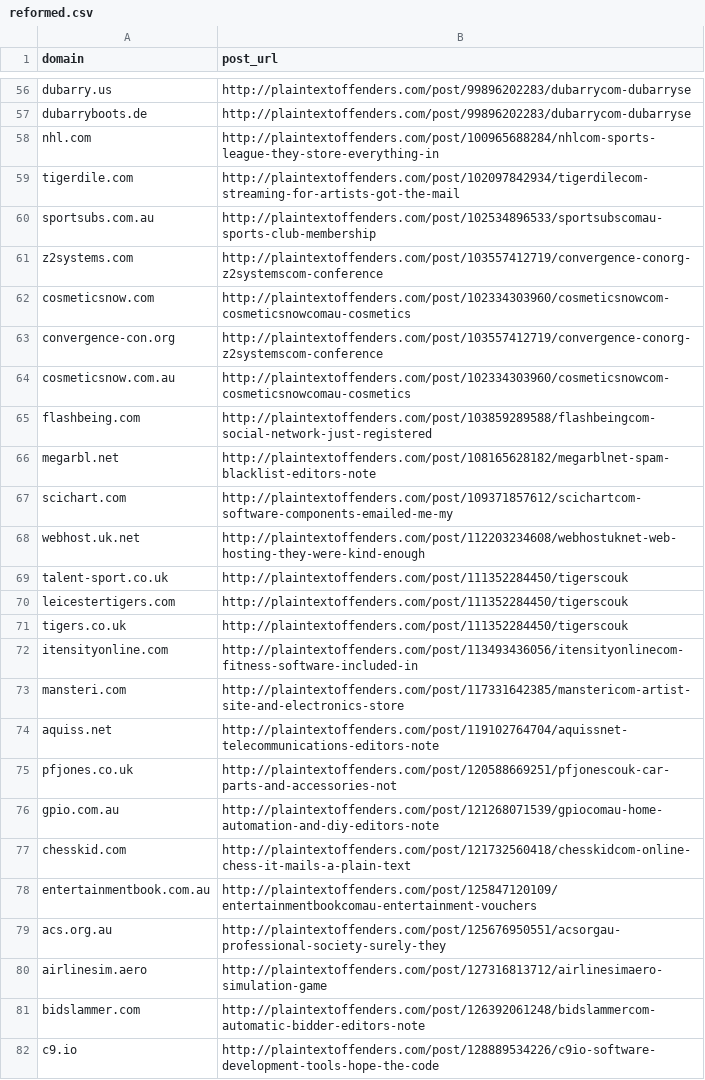
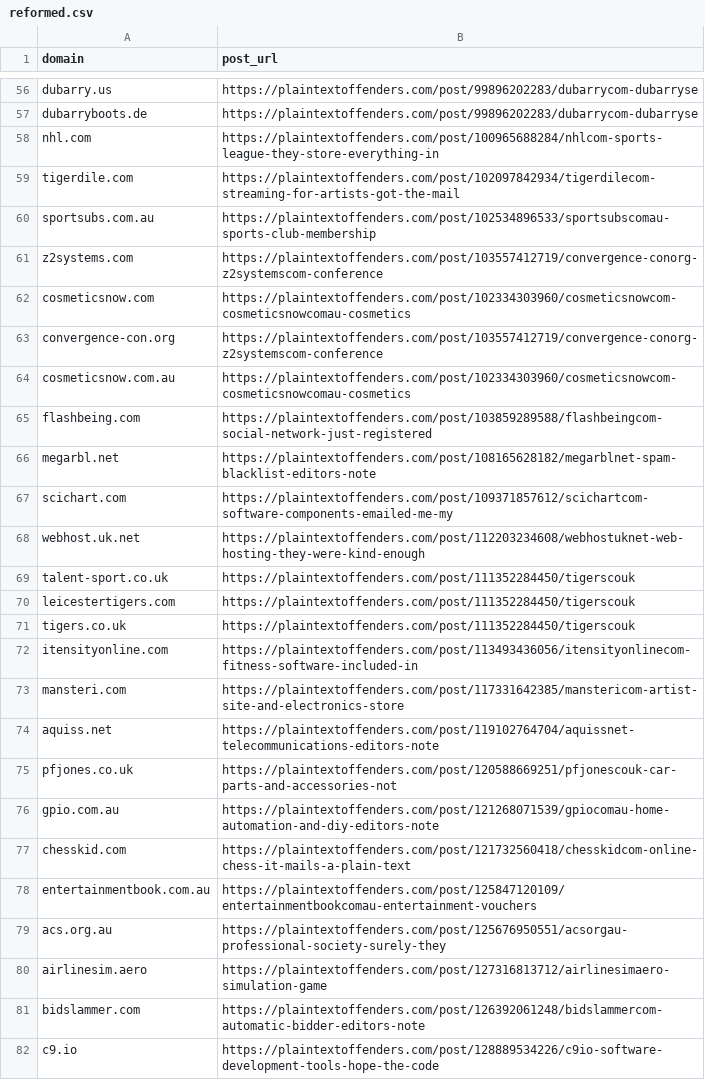
Before and after one commit to plaintextoffenders/plaintextoffenders, a CSV file: reformed.csv, drawn as a sheet; only a part is shown, gaps mark what is left out; the diff covers the shown part only; the diff names each change by its address in the sheet, - before the commit and + after, or states it on an @@ line.

```diff
--- a/reformed.csv
+++ b/reformed.csv
-B56:B57 (post_url): http://plaintextoffenders.com/post/99896202283/dubarrycom-dubarryse
+B56:B57 (post_url): https://plaintextoffenders.com/post/99896202283/dubarrycom-dubarryse
-B58 (post_url): http://plaintextoffenders.com/post/100965688284/nhlcom-sports-league-they-store-everything-in
+B58 (post_url): https://plaintextoffenders.com/post/100965688284/nhlcom-sports-league-they-store-everything-in
-B59 (post_url): http://plaintextoffenders.com/post/102097842934/tigerdilecom-streaming-for-artists-got-the-mail
+B59 (post_url): https://plaintextoffenders.com/post/102097842934/tigerdilecom-streaming-for-artists-got-the-mail
-B60 (post_url): http://plaintextoffenders.com/post/102534896533/sportsubscomau-sports-club-membership
+B60 (post_url): https://plaintextoffenders.com/post/102534896533/sportsubscomau-sports-club-membership
-B61 (post_url): http://plaintextoffenders.com/post/103557412719/convergence-conorg-z2systemscom-conference
+B61 (post_url): https://plaintextoffenders.com/post/103557412719/convergence-conorg-z2systemscom-conference
-B62 (post_url): http://plaintextoffenders.com/post/102334303960/cosmeticsnowcom-cosmeticsnowcomau-cosmetics
+B62 (post_url): https://plaintextoffenders.com/post/102334303960/cosmeticsnowcom-cosmeticsnowcomau-cosmetics
-B63 (post_url): http://plaintextoffenders.com/post/103557412719/convergence-conorg-z2systemscom-conference
+B63 (post_url): https://plaintextoffenders.com/post/103557412719/convergence-conorg-z2systemscom-conference
-B64 (post_url): http://plaintextoffenders.com/post/102334303960/cosmeticsnowcom-cosmeticsnowcomau-cosmetics
+B64 (post_url): https://plaintextoffenders.com/post/102334303960/cosmeticsnowcom-cosmeticsnowcomau-cosmetics
-B65 (post_url): http://plaintextoffenders.com/post/103859289588/flashbeingcom-social-network-just-registered
+B65 (post_url): https://plaintextoffenders.com/post/103859289588/flashbeingcom-social-network-just-registered
-B66 (post_url): http://plaintextoffenders.com/post/108165628182/megarblnet-spam-blacklist-editors-note
+B66 (post_url): https://plaintextoffenders.com/post/108165628182/megarblnet-spam-blacklist-editors-note
-B67 (post_url): http://plaintextoffenders.com/post/109371857612/scichartcom-software-components-emailed-me-my
+B67 (post_url): https://plaintextoffenders.com/post/109371857612/scichartcom-software-components-emailed-me-my
-B68 (post_url): http://plaintextoffenders.com/post/112203234608/webhostuknet-web-hosting-they-were-kind-enough
+B68 (post_url): https://plaintextoffenders.com/post/112203234608/webhostuknet-web-hosting-they-were-kind-enough
-B69:B71 (post_url): http://plaintextoffenders.com/post/111352284450/tigerscouk
+B69:B71 (post_url): https://plaintextoffenders.com/post/111352284450/tigerscouk
-B72 (post_url): http://plaintextoffenders.com/post/113493436056/itensityonlinecom-fitness-software-included-in
+B72 (post_url): https://plaintextoffenders.com/post/113493436056/itensityonlinecom-fitness-software-included-in
-B73 (post_url): http://plaintextoffenders.com/post/117331642385/manstericom-artist-site-and-electronics-store
+B73 (post_url): https://plaintextoffenders.com/post/117331642385/manstericom-artist-site-and-electronics-store
-B74 (post_url): http://plaintextoffenders.com/post/119102764704/aquissnet-telecommunications-editors-note
+B74 (post_url): https://plaintextoffenders.com/post/119102764704/aquissnet-telecommunications-editors-note
-B75 (post_url): http://plaintextoffenders.com/post/120588669251/pfjonescouk-car-parts-and-accessories-not
+B75 (post_url): https://plaintextoffenders.com/post/120588669251/pfjonescouk-car-parts-and-accessories-not
-B76 (post_url): http://plaintextoffenders.com/post/121268071539/gpiocomau-home-automation-and-diy-editors-note
+B76 (post_url): https://plaintextoffenders.com/post/121268071539/gpiocomau-home-automation-and-diy-editors-note
-B77 (post_url): http://plaintextoffenders.com/post/121732560418/chesskidcom-online-chess-it-mails-a-plain-text
+B77 (post_url): https://plaintextoffenders.com/post/121732560418/chesskidcom-online-chess-it-mails-a-plain-text
-B78 (post_url): http://plaintextoffenders.com/post/125847120109/entertainmentbookcomau-entertainment-vouchers
+B78 (post_url): https://plaintextoffenders.com/post/125847120109/entertainmentbookcomau-entertainment-vouchers
-B79 (post_url): http://plaintextoffenders.com/post/125676950551/acsorgau-professional-society-surely-they
+B79 (post_url): https://plaintextoffenders.com/post/125676950551/acsorgau-professional-society-surely-they
-B80 (post_url): http://plaintextoffenders.com/post/127316813712/airlinesimaero-simulation-game
+B80 (post_url): https://plaintextoffenders.com/post/127316813712/airlinesimaero-simulation-game
-B81 (post_url): http://plaintextoffenders.com/post/126392061248/bidslammercom-automatic-bidder-editors-note
+B81 (post_url): https://plaintextoffenders.com/post/126392061248/bidslammercom-automatic-bidder-editors-note
-B82 (post_url): http://plaintextoffenders.com/post/128889534226/c9io-software-development-tools-hope-the-code
+B82 (post_url): https://plaintextoffenders.com/post/128889534226/c9io-software-development-tools-hope-the-code
```
Also changed, not shown: 94 edited cells elsewhere in this file.
